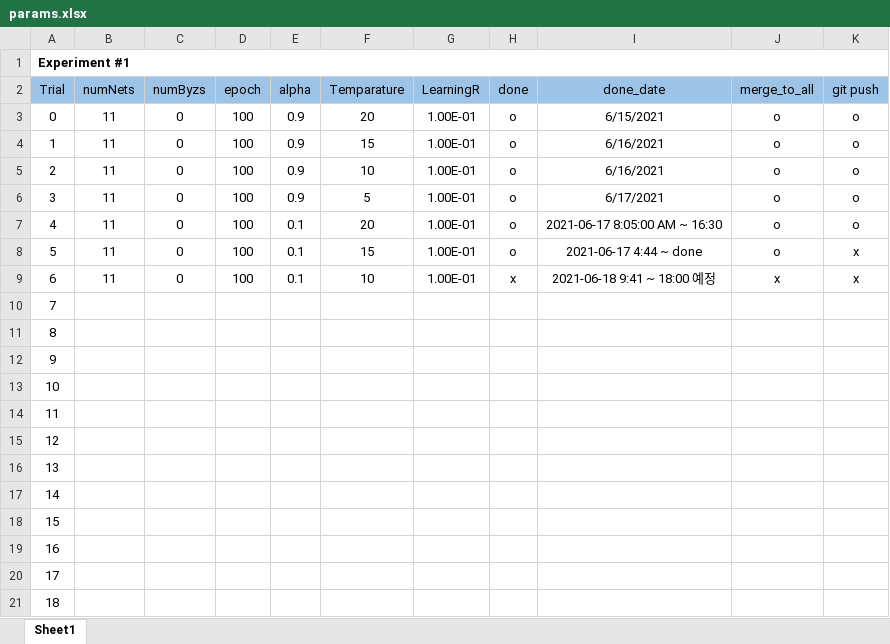
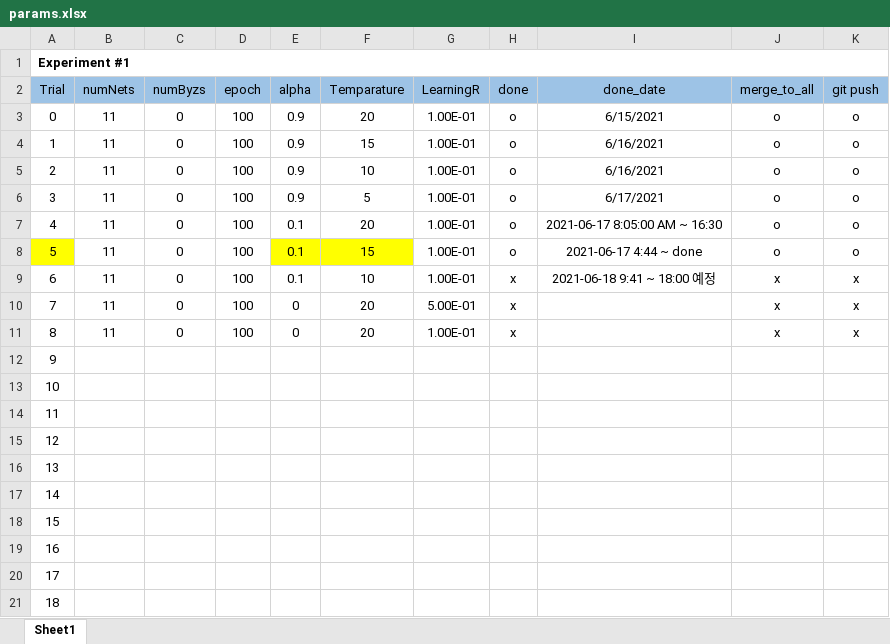
Before and after one commit to joonha97/learningEFL, an Excel workbook: KD_experiment/params.xlsx, sheet Sheet1, drawn as a sheet; values as stored, in another font and other column widths than the file's, no borders; the diff names each change by its address in the sheet, - before the commit and + after, or states it on an @@ line.

```diff
--- a/KD_experiment/params.xlsx (sheet Sheet1)
+++ b/KD_experiment/params.xlsx (sheet Sheet1)
-A8 fill: none
+A8 fill: #FFFF00
-E8:F8 fill: none
+E8:F8 fill: #FFFF00
-K8 (git push): x
+K8 (git push): o
-B10:B11 (numNets): (empty)
+B10:B11 (numNets): 11
-C10:C11 (numByzs): (empty)
+C10:C11 (numByzs): 0
-D10:D11 (epoch): (empty)
+D10:D11 (epoch): 100
-E10:E11 (alpha): (empty)
+E10:E11 (alpha): 0
-F10:F11 (Temparature): (empty)
+F10:F11 (Temparature): 20
-G10 (LearningR): (empty)
+G10 (LearningR): 5.00E-01
-H10:H11 (done): (empty)
+H10:H11 (done): x
-J10:J11 (merge_to_all): (empty)
+J10:J11 (merge_to_all): x
-K10:K11 (git push): (empty)
+K10:K11 (git push): x
-G11 (LearningR): (empty)
+G11 (LearningR): 1.00E-01
```
Also changed, not shown: KD_experiment/all.xlsx.
